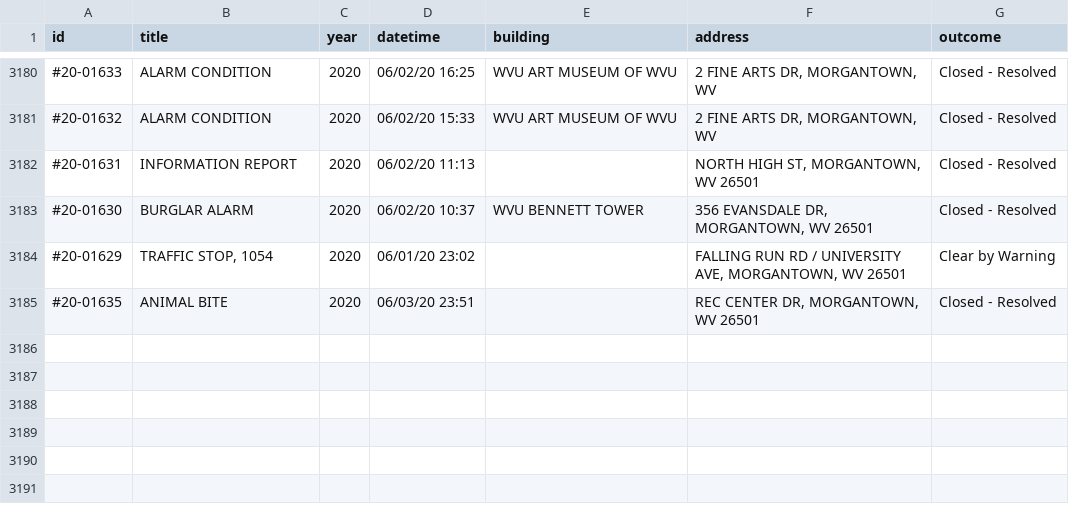
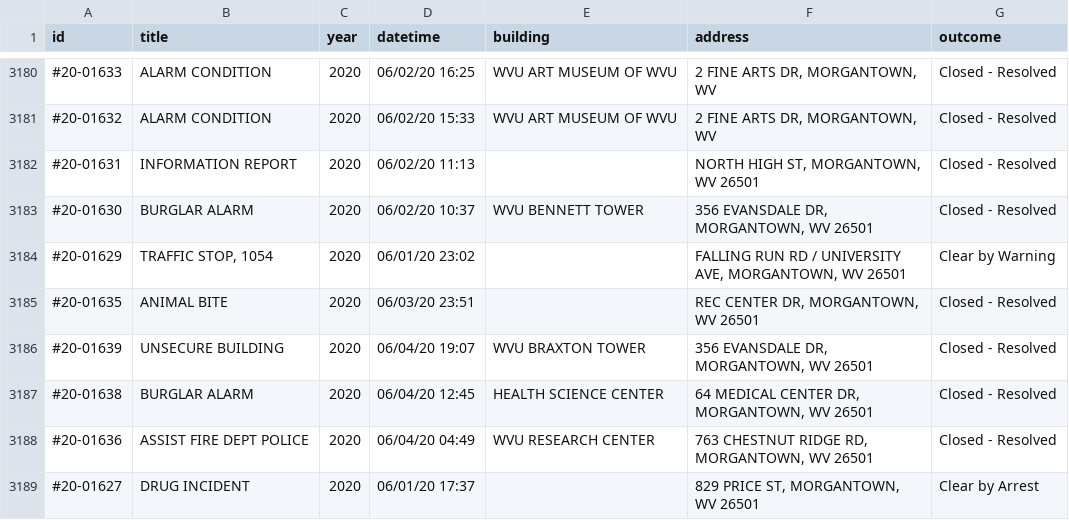
Before and after one commit to dwillis/wvu-projects, a CSV file: crime-log/crime_log.csv, drawn as a sheet; only a part is shown, gaps mark what is left out; the diff names each change by its address in the sheet, - before the commit and + after, or states it on an @@ line.

Commit message:
updated crimelog

```diff
--- a/crime-log/crime_log.csv
+++ b/crime-log/crime_log.csv
+row 3186: #20-01639 | UNSECURE BUILDING | 2020 | 06/04/20 19:07 | WVU BRAXTON TOWER | 356 EVANSDALE DR, MORGANTOWN, WV 26501 | Closed - Resolved
+row 3187: #20-01638 | BURGLAR ALARM | 2020 | 06/04/20 12:45 | HEALTH SCIENCE CENTER | 64 MEDICAL CENTER DR, MORGANTOWN, WV 26501 | Closed - Resolved
+row 3188: #20-01636 | ASSIST FIRE DEPT POLICE | 2020 | 06/04/20 04:49 | WVU RESEARCH CENTER | 763 CHESTNUT RIDGE RD, MORGANTOWN, WV 26501 | Closed - Resolved
+row 3189: #20-01627 | DRUG INCIDENT | 2020 | 06/01/20 17:37 |  | 829 PRICE ST, MORGANTOWN, WV 26501 | Clear by Arrest
```
